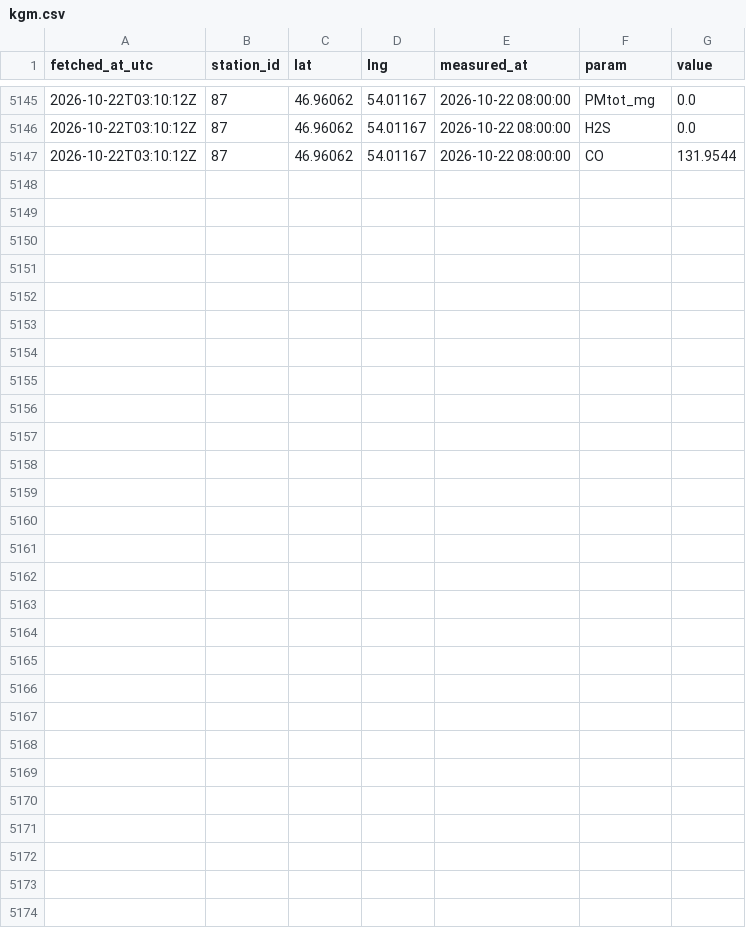
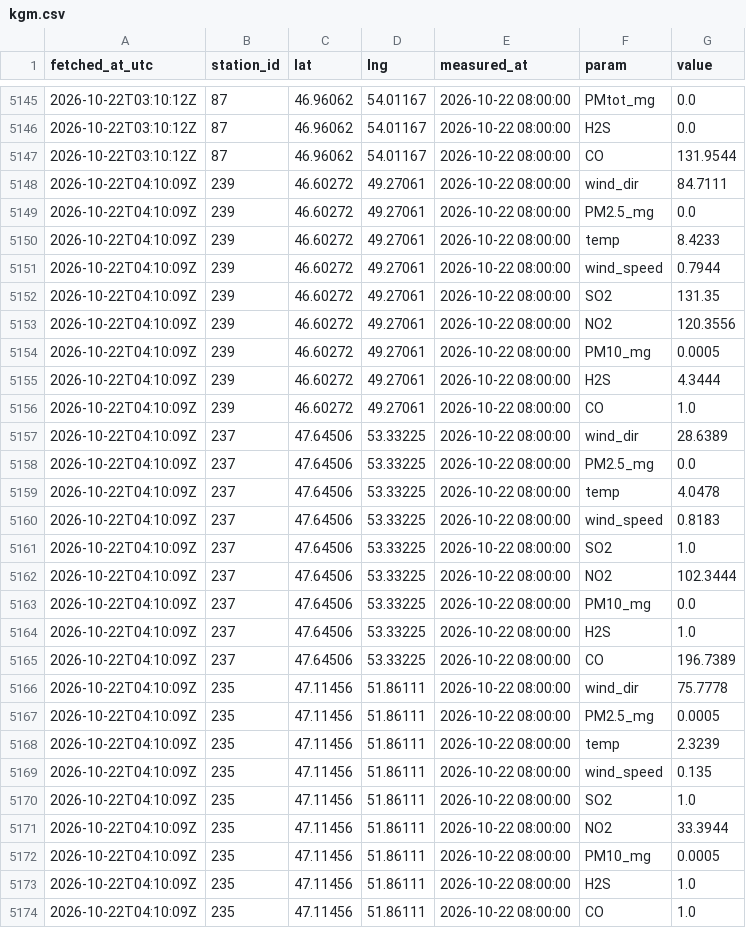
Before and after one commit to SanDav2011/atyrau-air, a CSV file: data/kgm.csv, drawn as a sheet; only a part is shown, gaps mark what is left out.

```diff
--- a/data/kgm.csv
+++ b/data/kgm.csv
@@ -5147 +5147,28 @@
 2026-10-22T03:10:12Z,87,46.96062,54.01167,2026-10-22 08:00:00,CO,131.9544
+2026-10-22T04:10:09Z,239,46.60272,49.27061,2026-10-22 08:00:00,wind_dir,84.7111
+2026-10-22T04:10:09Z,239,46.60272,49.27061,2026-10-22 08:00:00,PM2.5_mg,0.0
+2026-10-22T04:10:09Z,239,46.60272,49.27061,2026-10-22 08:00:00,temp,8.4233
+2026-10-22T04:10:09Z,239,46.60272,49.27061,2026-10-22 08:00:00,wind_speed,0.7944
+2026-10-22T04:10:09Z,239,46.60272,49.27061,2026-10-22 08:00:00,SO2,131.35
+2026-10-22T04:10:09Z,239,46.60272,49.27061,2026-10-22 08:00:00,NO2,120.3556
+2026-10-22T04:10:09Z,239,46.60272,49.27061,2026-10-22 08:00:00,PM10_mg,0.0005
+2026-10-22T04:10:09Z,239,46.60272,49.27061,2026-10-22 08:00:00,H2S,4.3444
+2026-10-22T04:10:09Z,239,46.60272,49.27061,2026-10-22 08:00:00,CO,1.0
+2026-10-22T04:10:09Z,237,47.64506,53.33225,2026-10-22 08:00:00,wind_dir,28.6389
+2026-10-22T04:10:09Z,237,47.64506,53.33225,2026-10-22 08:00:00,PM2.5_mg,0.0
+2026-10-22T04:10:09Z,237,47.64506,53.33225,2026-10-22 08:00:00,temp,4.0478
+2026-10-22T04:10:09Z,237,47.64506,53.33225,2026-10-22 08:00:00,wind_speed,0.8183
+2026-10-22T04:10:09Z,237,47.64506,53.33225,2026-10-22 08:00:00,SO2,1.0
+2026-10-22T04:10:09Z,237,47.64506,53.33225,2026-10-22 08:00:00,NO2,102.3444
+2026-10-22T04:10:09Z,237,47.64506,53.33225,2026-10-22 08:00:00,PM10_mg,0.0
+2026-10-22T04:10:09Z,237,47.64506,53.33225,2026-10-22 08:00:00,H2S,1.0
+2026-10-22T04:10:09Z,237,47.64506,53.33225,2026-10-22 08:00:00,CO,196.7389
+2026-10-22T04:10:09Z,235,47.11456,51.86111,2026-10-22 08:00:00,wind_dir,75.7778
+2026-10-22T04:10:09Z,235,47.11456,51.86111,2026-10-22 08:00:00,PM2.5_mg,0.0005
+2026-10-22T04:10:09Z,235,47.11456,51.86111,2026-10-22 08:00:00,temp,2.3239
+2026-10-22T04:10:09Z,235,47.11456,51.86111,2026-10-22 08:00:00,wind_speed,0.135
+2026-10-22T04:10:09Z,235,47.11456,51.86111,2026-10-22 08:00:00,SO2,1.0
+2026-10-22T04:10:09Z,235,47.11456,51.86111,2026-10-22 08:00:00,NO2,33.3944
+2026-10-22T04:10:09Z,235,47.11456,51.86111,2026-10-22 08:00:00,PM10_mg,0.0005
+2026-10-22T04:10:09Z,235,47.11456,51.86111,2026-10-22 08:00:00,H2S,1.0
+2026-10-22T04:10:09Z,235,47.11456,51.86111,2026-10-22 08:00:00,CO,1.0
```
Also changed, not shown: data/oskemen/kgm.csv, data/semey/kgm.csv, 26 other files.
